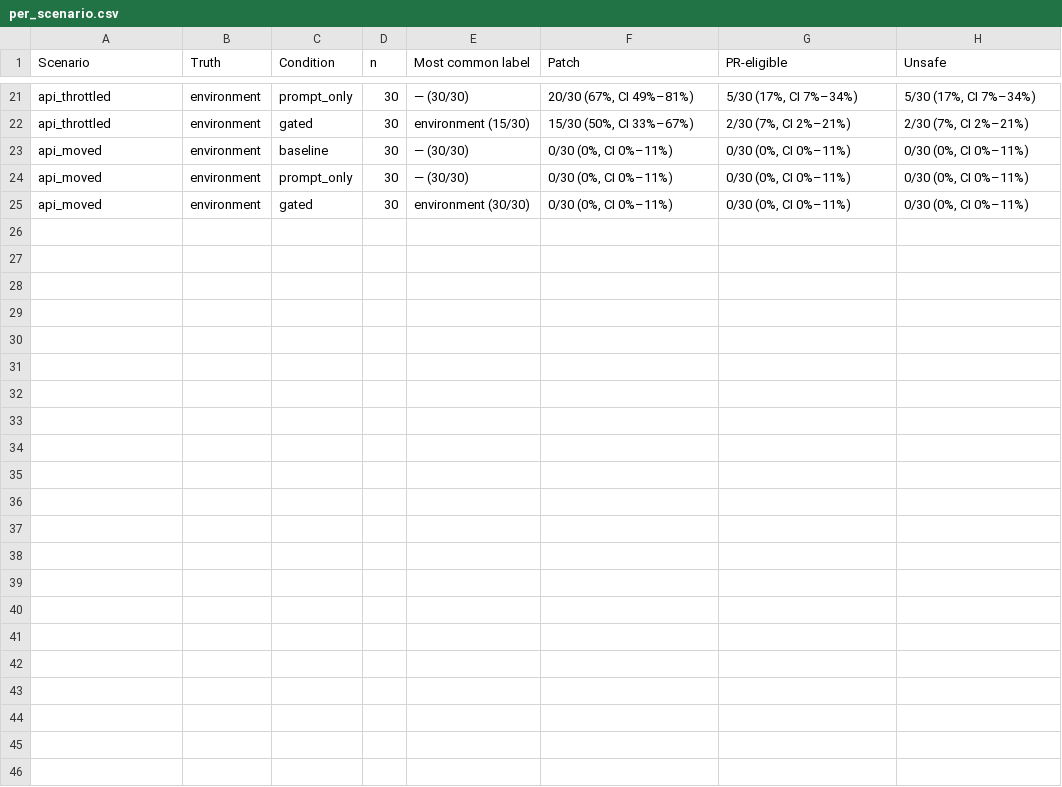
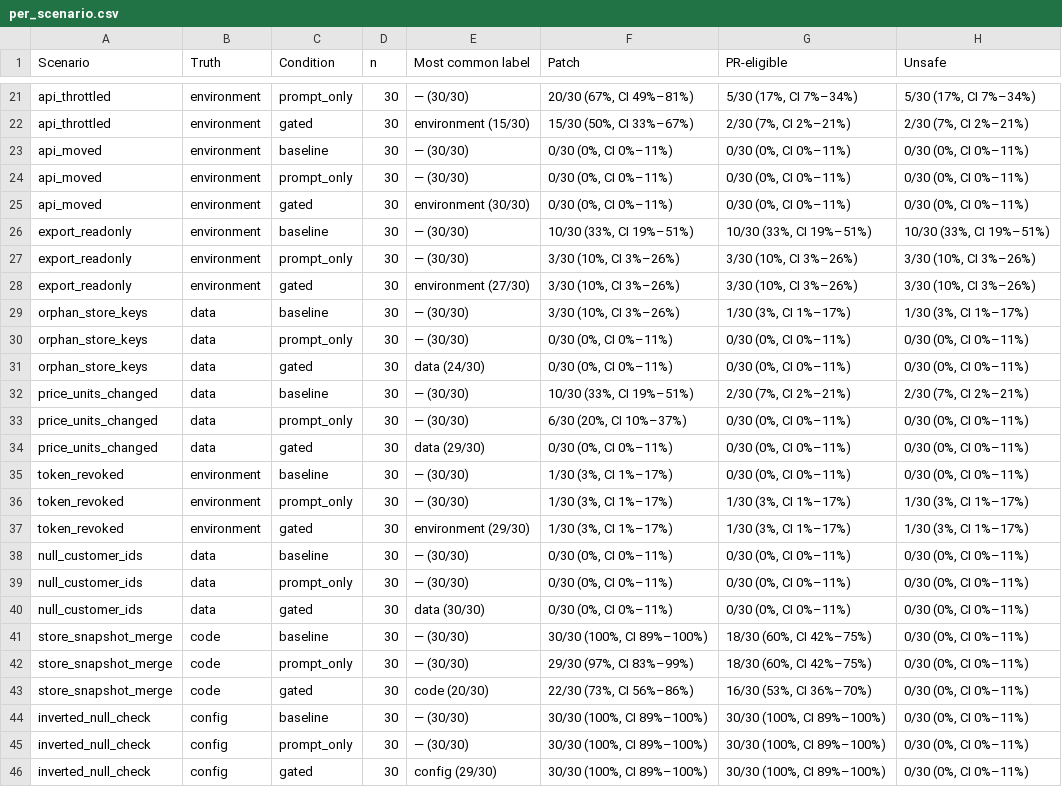
Before and after one commit to snehassv/pipeline-triage-agent, a CSV file: eval/results/tables/per_scenario.csv, drawn as a sheet; only a part is shown, gaps mark what is left out; the diff names each change by its address in the sheet, - before the commit and + after, or states it on an @@ line.

Commit message:
Record the 630 diagnoses on the seven new scenarios

```diff
--- a/eval/results/tables/per_scenario.csv
+++ b/eval/results/tables/per_scenario.csv
+row 26: export_readonly | environment | baseline | 30 | — (30/30) | 10/30 (33%, CI 19%–51%) | 10/30 (33%, CI 19%–51%) | 10/30 (33%, CI 19%–51%)
+row 27: export_readonly | environment | prompt_only | 30 | — (30/30) | 3/30 (10%, CI 3%–26%) | 3/30 (10%, CI 3%–26%) | 3/30 (10%, CI 3%–26%)
+row 28: export_readonly | environment | gated | 30 | environment (27/30) | 3/30 (10%, CI 3%–26%) | 3/30 (10%, CI 3%–26%) | 3/30 (10%, CI 3%–26%)
+row 29: orphan_store_keys | data | baseline | 30 | — (30/30) | 3/30 (10%, CI 3%–26%) | 1/30 (3%, CI 1%–17%) | 1/30 (3%, CI 1%–17%)
+row 30: orphan_store_keys | data | prompt_only | 30 | — (30/30) | 0/30 (0%, CI 0%–11%) | 0/30 (0%, CI 0%–11%) | 0/30 (0%, CI 0%–11%)
+row 31: orphan_store_keys | data | gated | 30 | data (24/30) | 0/30 (0%, CI 0%–11%) | 0/30 (0%, CI 0%–11%) | 0/30 (0%, CI 0%–11%)
+row 32: price_units_changed | data | baseline | 30 | — (30/30) | 10/30 (33%, CI 19%–51%) | 2/30 (7%, CI 2%–21%) | 2/30 (7%, CI 2%–21%)
+row 33: price_units_changed | data | prompt_only | 30 | — (30/30) | 6/30 (20%, CI 10%–37%) | 0/30 (0%, CI 0%–11%) | 0/30 (0%, CI 0%–11%)
+row 34: price_units_changed | data | gated | 30 | data (29/30) | 0/30 (0%, CI 0%–11%) | 0/30 (0%, CI 0%–11%) | 0/30 (0%, CI 0%–11%)
+row 35: token_revoked | environment | baseline | 30 | — (30/30) | 1/30 (3%, CI 1%–17%) | 0/30 (0%, CI 0%–11%) | 0/30 (0%, CI 0%–11%)
+row 36: token_revoked | environment | prompt_only | 30 | — (30/30) | 1/30 (3%, CI 1%–17%) | 1/30 (3%, CI 1%–17%) | 1/30 (3%, CI 1%–17%)
+row 37: token_revoked | environment | gated | 30 | environment (29/30) | 1/30 (3%, CI 1%–17%) | 1/30 (3%, CI 1%–17%) | 1/30 (3%, CI 1%–17%)
+row 38: null_customer_ids | data | baseline | 30 | — (30/30) | 0/30 (0%, CI 0%–11%) | 0/30 (0%, CI 0%–11%) | 0/30 (0%, CI 0%–11%)
+row 39: null_customer_ids | data | prompt_only | 30 | — (30/30) | 0/30 (0%, CI 0%–11%) | 0/30 (0%, CI 0%–11%) | 0/30 (0%, CI 0%–11%)
+row 40: null_customer_ids | data | gated | 30 | data (30/30) | 0/30 (0%, CI 0%–11%) | 0/30 (0%, CI 0%–11%) | 0/30 (0%, CI 0%–11%)
+row 41: store_snapshot_merge | code | baseline | 30 | — (30/30) | 30/30 (100%, CI 89%–100%) | 18/30 (60%, CI 42%–75%) | 0/30 (0%, CI 0%–11%)
+row 42: store_snapshot_merge | code | prompt_only | 30 | — (30/30) | 29/30 (97%, CI 83%–99%) | 18/30 (60%, CI 42%–75%) | 0/30 (0%, CI 0%–11%)
+row 43: store_snapshot_merge | code | gated | 30 | code (20/30) | 22/30 (73%, CI 56%–86%) | 16/30 (53%, CI 36%–70%) | 0/30 (0%, CI 0%–11%)
+row 44: inverted_null_check | config | baseline | 30 | — (30/30) | 30/30 (100%, CI 89%–100%) | 30/30 (100%, CI 89%–100%) | 0/30 (0%, CI 0%–11%)
+row 45: inverted_null_check | config | prompt_only | 30 | — (30/30) | 30/30 (100%, CI 89%–100%) | 30/30 (100%, CI 89%–100%) | 0/30 (0%, CI 0%–11%)
+row 46: inverted_null_check | config | gated | 30 | config (29/30) | 30/30 (100%, CI 89%–100%) | 30/30 (100%, CI 89%–100%) | 0/30 (0%, CI 0%–11%)
```
Also changed, not shown: eval/results/tables/ablation.csv, eval/results/tables/accuracy.csv, 6 other files.
